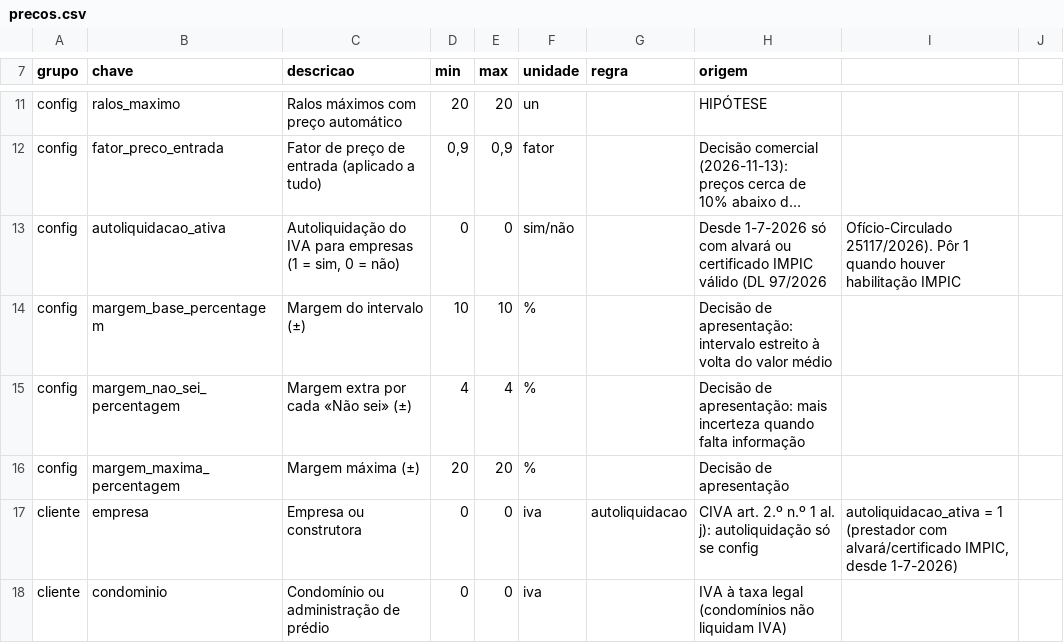
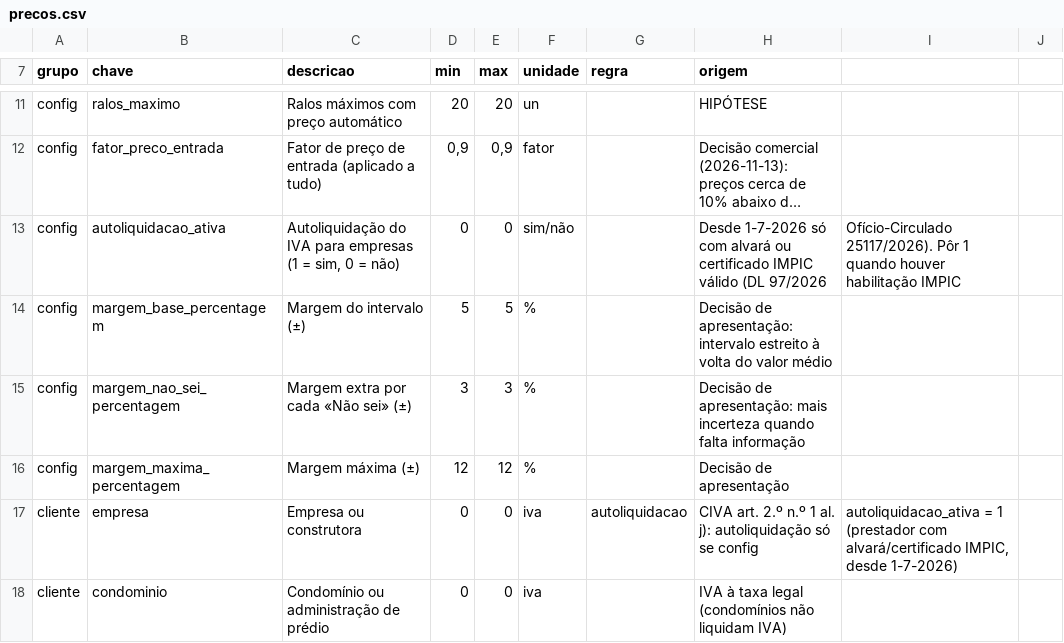
Before and after one commit to valerialazarinfo-lab/ImpermeabilizaPro, a CSV file: calculadora/precos.csv, drawn as a sheet; only a part is shown, gaps mark what is left out; long unchanged cells end in …; the diff names each change by its address in the sheet, - before the commit and + after, or states it on an @@ line.

```diff
--- a/calculadora/precos.csv
+++ b/calculadora/precos.csv
-D14 (min): 10
+D14 (min): 5
-E14 (max): 10
+E14 (max): 5
-D15 (min): 4
+D15 (min): 3
-E15 (max): 4
+E15 (max): 3
-D16 (min): 20
+D16 (min): 12
-E16 (max): 20
+E16 (max): 12
```
Also changed, not shown: 36 other files.
